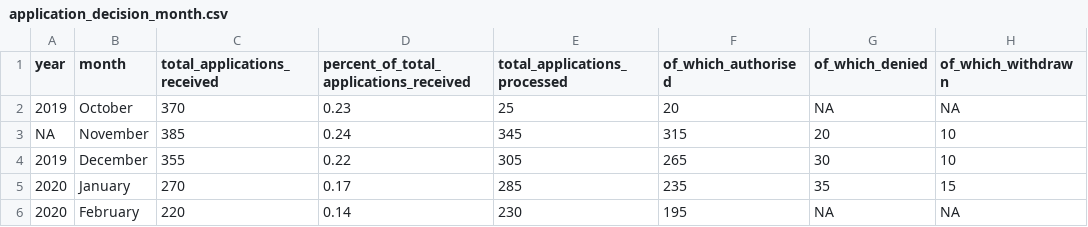
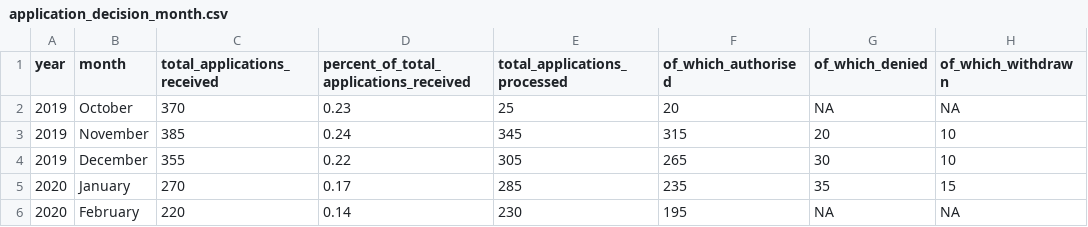
Before and after one commit to kuba1016/YoungCarerGrant, a CSV file: clean_data/application_decision_month.csv, drawn as a sheet; only a part is shown; the diff names each change by its address in the sheet, - before the commit and + after, or states it on an @@ line.

```diff
--- a/clean_data/application_decision_month.csv
+++ b/clean_data/application_decision_month.csv
-A3 (year): NA
+A3 (year): 2019
```
Also changed, not shown: 3 other files.
